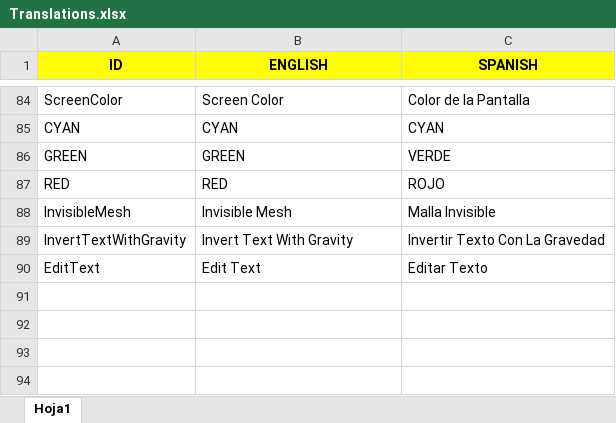
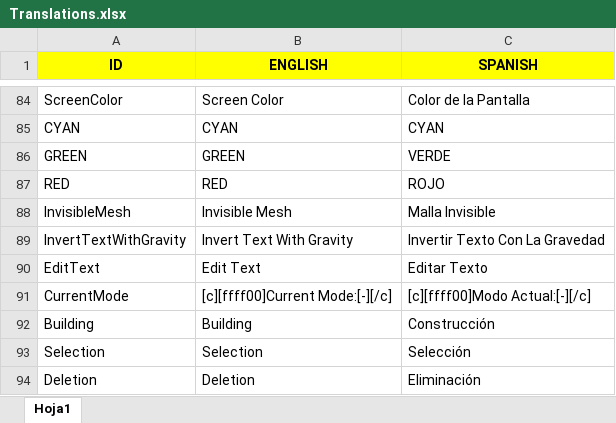
Before and after one commit to Javialonqv/FS_LevelEditor, an Excel workbook: Translations/Translations.xlsx, sheet Hoja1, drawn as a sheet; only a part is shown, gaps mark what is left out; values as stored, in another font and other column widths than the file's, no borders; the diff names each change by its address in the sheet, - before the commit and + after, or states it on an @@ line.

Commit message:
Added translation for the current mode label.

```diff
--- a/Translations/Translations.xlsx (sheet Hoja1)
+++ b/Translations/Translations.xlsx (sheet Hoja1)
+row 91: CurrentMode | [c][ffff00]Current Mode:[-][/c] | [c][ffff00]Modo Actual:[-][/c]
+row 92: Building | Building | Construcción
+row 93: Selection | Selection | Selección
+row 94: Deletion | Deletion | Eliminación
```
Also changed, not shown: 3 other files.
